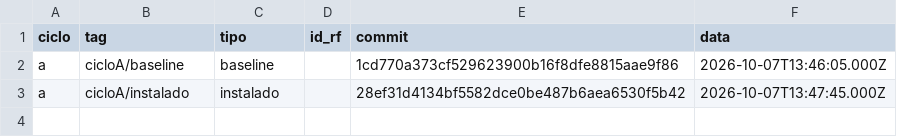
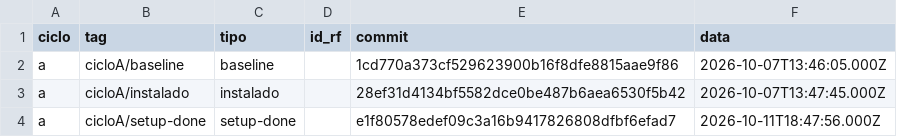
Before and after one commit to WagnerofDuarte/cerne-avaliacao, a CSV file: dados/cicloA/tags.csv, drawn as a sheet; the diff names each change by its address in the sheet, - before the commit and + after, or states it on an @@ line.

```diff
--- a/dados/cicloA/tags.csv
+++ b/dados/cicloA/tags.csv
+row 4: a | cicloA/setup-done | setup-done |  | e1f80578edef09c3a16b9417826808dfbf6efad7 | 2026-10-11T18:47:56.000Z
```
Also changed, not shown: dados/cicloA/sessoes.csv, 2 other files.
